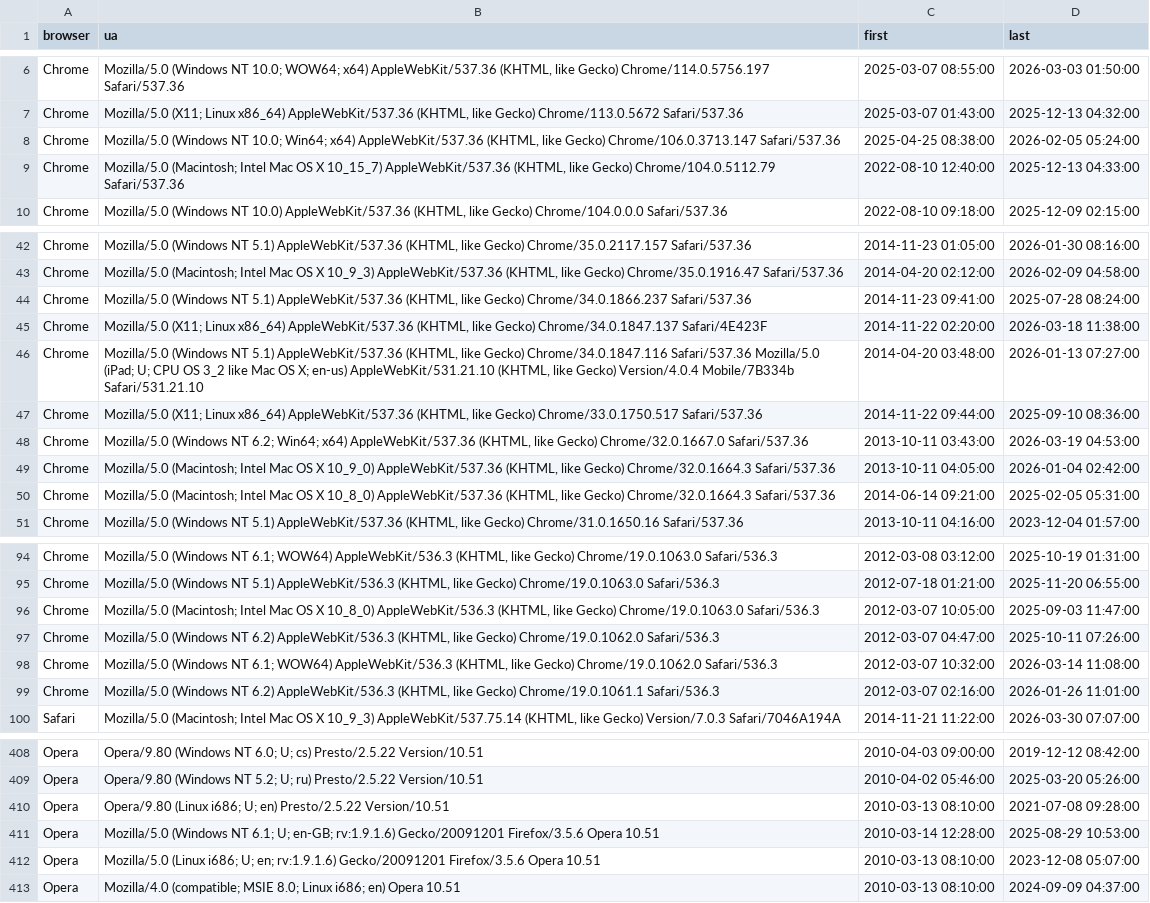
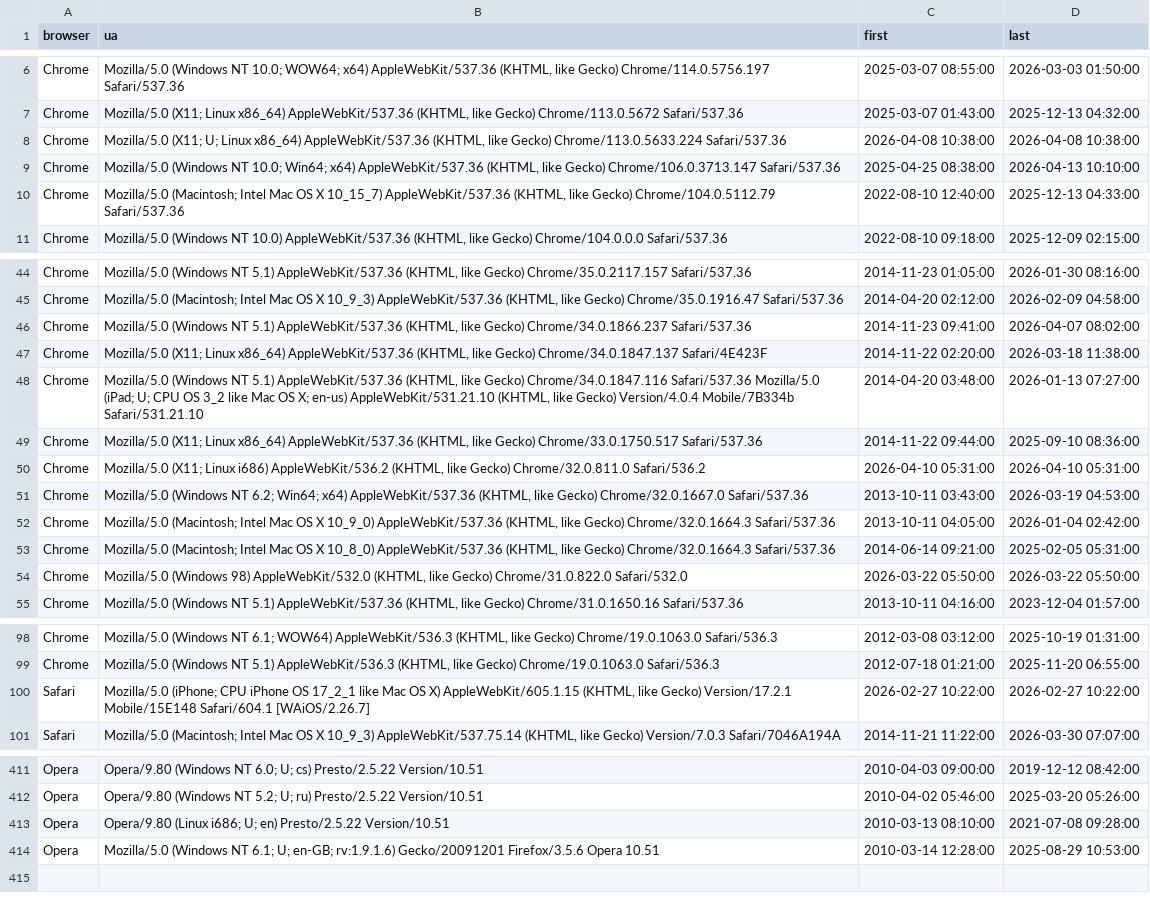
Before and after one commit to rahulsrma26/latest-user-agent, a CSV file: data/top_user_agents.csv, drawn as a sheet; only a part is shown, gaps mark what is left out; the diff covers the shown part only.

```diff
--- a/data/top_user_agents.csv
+++ b/data/top_user_agents.csv
@@ -7,3 +7,4 @@ Chrome,"Mozilla/5.0 (Windows NT 10.0; WOW64; x64) AppleWebKit/537.36 (KHTML, lik
 Chrome,"Mozilla/5.0 (X11; Linux x86_64) AppleWebKit/537.36 (KHTML, like Gecko) Chrome/113.0.5672 Safari/537.36",2025-03-07 01:43:00,2025-12-13 04:32:00
-Chrome,"Mozilla/5.0 (Windows NT 10.0; Win64; x64) AppleWebKit/537.36 (KHTML, like Gecko) Chrome/106.0.3713.147 Safari/537.36",2025-04-25 08:38:00,2026-02-05 05:24:00
+Chrome,"Mozilla/5.0 (X11; U; Linux x86_64) AppleWebKit/537.36 (KHTML, like Gecko) Chrome/113.0.5633.224 Safari/537.36",2026-04-08 10:38:00,2026-04-08 10:38:00
+Chrome,"Mozilla/5.0 (Windows NT 10.0; Win64; x64) AppleWebKit/537.36 (KHTML, like Gecko) Chrome/106.0.3713.147 Safari/537.36",2025-04-25 08:38:00,2026-04-13 10:10:00
 Chrome,"Mozilla/5.0 (Macintosh; Intel Mac OS X 10_15_7) AppleWebKit/537.36 (KHTML, like Gecko) Chrome/104.0.5112.79 Safari/537.36",2022-08-10 12:40:00,2025-12-13 04:33:00
@@ -43,3 +45,3 @@ Chrome,"Mozilla/5.0 (Windows NT 5.1) AppleWebKit/537.36 (KHTML, like Gecko) Chro
 Chrome,"Mozilla/5.0 (Macintosh; Intel Mac OS X 10_9_3) AppleWebKit/537.36 (KHTML, like Gecko) Chrome/35.0.1916.47 Safari/537.36",2014-04-20 02:12:00,2026-02-09 04:58:00
-Chrome,"Mozilla/5.0 (Windows NT 5.1) AppleWebKit/537.36 (KHTML, like Gecko) Chrome/34.0.1866.237 Safari/537.36",2014-11-23 09:41:00,2025-07-28 08:24:00
+Chrome,"Mozilla/5.0 (Windows NT 5.1) AppleWebKit/537.36 (KHTML, like Gecko) Chrome/34.0.1866.237 Safari/537.36",2014-11-23 09:41:00,2026-04-07 08:02:00
 Chrome,"Mozilla/5.0 (X11; Linux x86_64) AppleWebKit/537.36 (KHTML, like Gecko) Chrome/34.0.1847.137 Safari/4E423F",2014-11-22 02:20:00,2026-03-18 11:38:00
@@ -47,2 +49,3 @@ Chrome,"Mozilla/5.0 (Windows NT 5.1) AppleWebKit/537.36 (KHTML, like Gecko) Chro
 Chrome,"Mozilla/5.0 (X11; Linux x86_64) AppleWebKit/537.36 (KHTML, like Gecko) Chrome/33.0.1750.517 Safari/537.36",2014-11-22 09:44:00,2025-09-10 08:36:00
+Chrome,"Mozilla/5.0 (X11; Linux i686) AppleWebKit/536.2 (KHTML, like Gecko) Chrome/32.0.811.0 Safari/536.2",2026-04-10 05:31:00,2026-04-10 05:31:00
 Chrome,"Mozilla/5.0 (Windows NT 6.2; Win64; x64) AppleWebKit/537.36 (KHTML, like Gecko) Chrome/32.0.1667.0 Safari/537.36",2013-10-11 03:43:00,2026-03-19 04:53:00
@@ -50,2 +53,3 @@ Chrome,"Mozilla/5.0 (Macintosh; Intel Mac OS X 10_9_0) AppleWebKit/537.36 (KHTML
 Chrome,"Mozilla/5.0 (Macintosh; Intel Mac OS X 10_8_0) AppleWebKit/537.36 (KHTML, like Gecko) Chrome/32.0.1664.3 Safari/537.36",2014-06-14 09:21:00,2025-02-05 05:31:00
+Chrome,"Mozilla/5.0 (Windows 98) AppleWebKit/532.0 (KHTML, like Gecko) Chrome/31.0.822.0 Safari/532.0",2026-03-22 05:50:00,2026-03-22 05:50:00
 Chrome,"Mozilla/5.0 (Windows NT 5.1) AppleWebKit/537.36 (KHTML, like Gecko) Chrome/31.0.1650.16 Safari/537.36",2013-10-11 04:16:00,2023-12-04 01:57:00
@@ -95,6 +99,3 @@ Chrome,"Mozilla/5.0 (Windows NT 6.1; WOW64) AppleWebKit/536.3 (KHTML, like Gecko
 Chrome,"Mozilla/5.0 (Windows NT 5.1) AppleWebKit/536.3 (KHTML, like Gecko) Chrome/19.0.1063.0 Safari/536.3",2012-07-18 01:21:00,2025-11-20 06:55:00
-Chrome,"Mozilla/5.0 (Macintosh; Intel Mac OS X 10_8_0) AppleWebKit/536.3 (KHTML, like Gecko) Chrome/19.0.1063.0 Safari/536.3",2012-03-07 10:05:00,2025-09-03 11:47:00
-Chrome,"Mozilla/5.0 (Windows NT 6.2) AppleWebKit/536.3 (KHTML, like Gecko) Chrome/19.0.1062.0 Safari/536.3",2012-03-07 04:47:00,2025-10-11 07:26:00
-Chrome,"Mozilla/5.0 (Windows NT 6.1; WOW64) AppleWebKit/536.3 (KHTML, like Gecko) Chrome/19.0.1062.0 Safari/536.3",2012-03-07 10:32:00,2026-03-14 11:08:00
-Chrome,"Mozilla/5.0 (Windows NT 6.2) AppleWebKit/536.3 (KHTML, like Gecko) Chrome/19.0.1061.1 Safari/536.3",2012-03-07 02:16:00,2026-01-26 11:01:00
+Safari,"Mozilla/5.0 (iPhone; CPU iPhone OS 17_2_1 like Mac OS X) AppleWebKit/605.1.15 (KHTML, like Gecko) Version/17.2.1 Mobile/15E148 Safari/604.1 [WAiOS/2.26.7]",2026-02-27 10:22:00,2026-02-27 10:22:00
 Safari,"Mozilla/5.0 (Macintosh; Intel Mac OS X 10_9_3) AppleWebKit/537.75.14 (KHTML, like Gecko) Version/7.0.3 Safari/7046A194A",2014-11-21 11:22:00,2026-03-30 07:07:00
@@ -411,3 +414 @@ Opera,Opera/9.80 (Linux i686; U; en) Presto/2.5.22 Version/10.51,2010-03-13 08:1
 Opera,Mozilla/5.0 (Windows NT 6.1; U; en-GB; rv:1.9.1.6) Gecko/20091201 Firefox/3.5.6 Opera 10.51,2010-03-14 12:28:00,2025-08-29 10:53:00
-Opera,Mozilla/5.0 (Linux i686; U; en; rv:1.9.1.6) Gecko/20091201 Firefox/3.5.6 Opera 10.51,2010-03-13 08:10:00,2023-12-08 05:07:00
-Opera,Mozilla/4.0 (compatible; MSIE 8.0; Linux i686; en) Opera 10.51,2010-03-13 08:10:00,2024-09-09 04:37:00
```
Also changed, not shown: 5 added rows, 2 removed rows and 5 edited cells elsewhere in this file.
